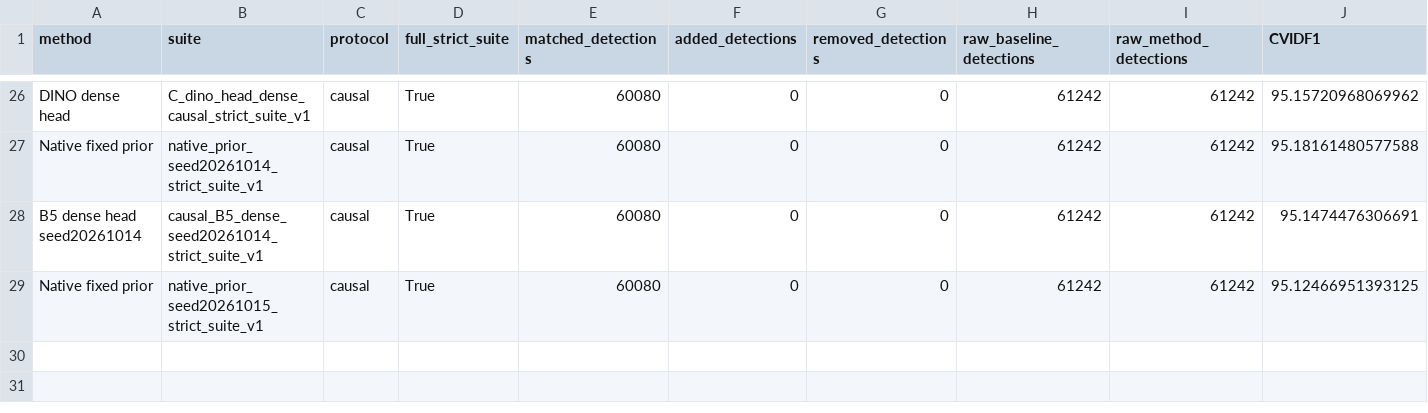
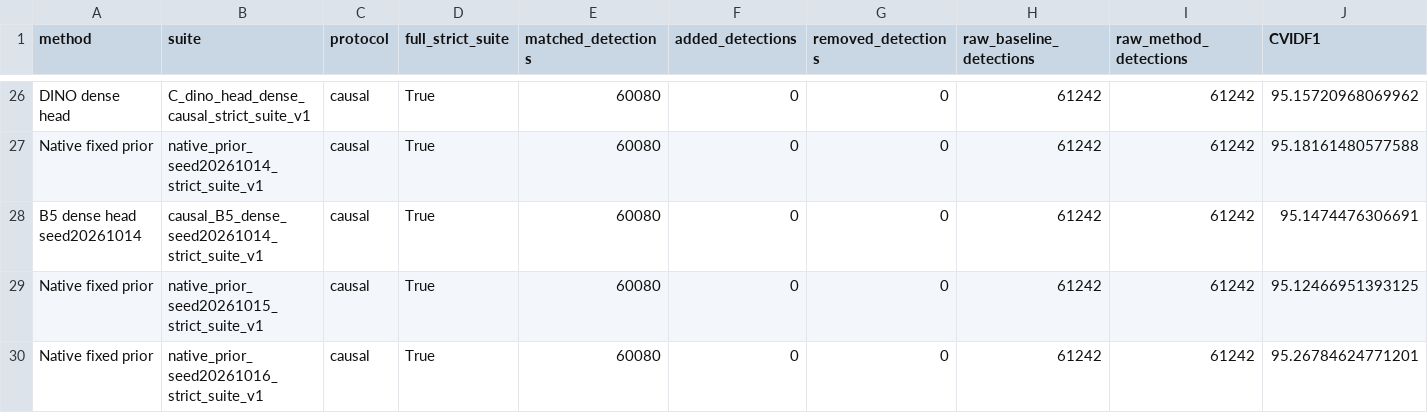
Before and after one commit to LYQ1107/WWW, a CSV file: results/identity_relations_matrix_v2.csv, drawn as a sheet; only a part is shown, gaps mark what is left out; rows hold the shown columns only; the diff names each change by its address in the sheet, - before the commit and + after, or states it on an @@ line.

```diff
--- a/results/identity_relations_matrix_v2.csv
+++ b/results/identity_relations_matrix_v2.csv
+row 30: Native fixed prior | native_prior_seed20261016_strict_suite_v1 | causal | True | 60080 | 0 | 0 | 61242 | 61242 | 95.26784624771201
```
Also changed, not shown: results/ablation_results.csv, results/retrieval_results.csv, 32 other files.
